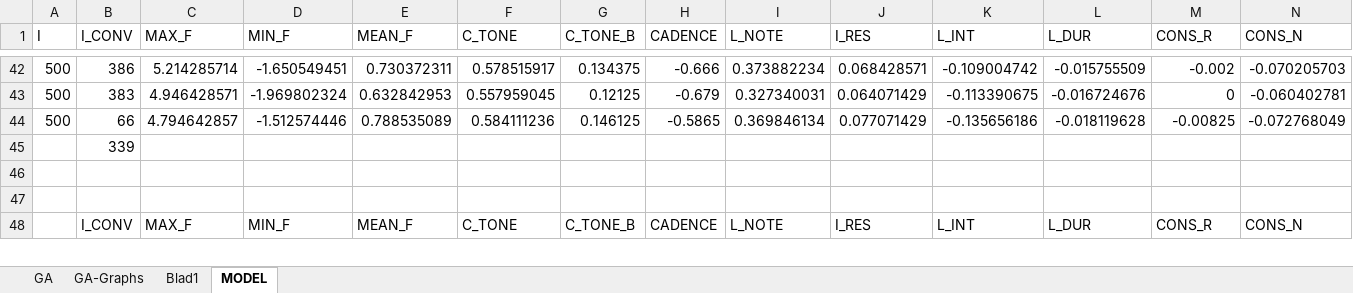
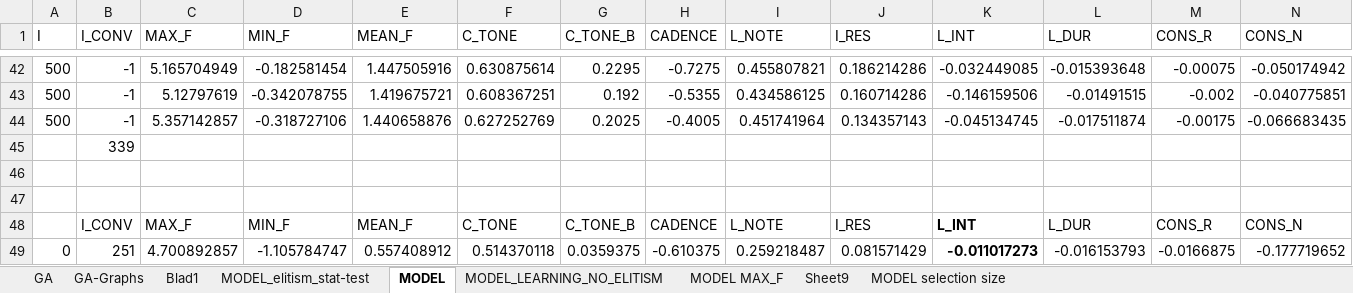
Before and after one commit to Jerryhu1/MasterThesis, an Excel workbook: EvoMusicCompanion/output/processing.xlsx, sheet MODEL, drawn as a sheet; only a part is shown, gaps mark what is left out; values as stored, in another font and other column widths than the file's, no borders; removed rows and columns are numbered as before the commit, all else as after; rows hold the shown columns only; the diff covers the shown part only; the diff names each change by its address in the sheet, - before the commit and + after, or states it on an @@ line.

```diff
--- a/EvoMusicCompanion/output/processing.xlsx (sheet MODEL)
+++ b/EvoMusicCompanion/output/processing.xlsx (sheet MODEL)
+sheet tab: MODEL_elitism_stat-test
+sheet tab: MODEL_LEARNING_NO_ELITISM
+sheet tab: MODEL MAX_F
+sheet tab: Sheet9
+sheet tab: MODEL selection size
-B42 (I_CONV): 386
+B42 (I_CONV): -1
-C42 (MAX_F): 5.214285714
+C42 (MAX_F): 5.165704949
-D42 (MIN_F): -1.650549451
+D42 (MIN_F): -0.182581454
-E42 (MEAN_F): 0.730372311
+E42 (MEAN_F): 1.447505916
-F42 (C_TONE): 0.578515917
+F42 (C_TONE): 0.630875614
-G42 (C_TONE_B): 0.134375
+G42 (C_TONE_B): 0.2295
-H42 (CADENCE): -0.666
+H42 (CADENCE): -0.7275
-I42 (L_NOTE): 0.373882234
+I42 (L_NOTE): 0.455807821
-J42 (I_RES): 0.068428571
+J42 (I_RES): 0.186214286
-K42 (L_INT): -0.109004742
+K42 (L_INT): -0.032449085
-L42 (L_DUR): -0.015755509
+L42 (L_DUR): -0.015393648
-M42 (CONS_R): -0.002
+M42 (CONS_R): -0.00075
-N42 (CONS_N): -0.070205703
+N42 (CONS_N): -0.050174942
-row 43: 500 | 383 | 4.946428571 | -1.969802324 | 0.632842953 | 0.557959045 | 0.12125 | -0.679 | 0.327340031 | 0.064071429 | -0.113390675 | -0.016724676 | 0 | -0.060402781
+row 43: 500 | -1 | 5.12797619 | -0.342078755 | 1.419675721 | 0.608367251 | 0.192 | -0.5355 | 0.434586125 | 0.160714286 | -0.146159506 | -0.01491515 | -0.002 | -0.040775851
-B44 (I_CONV): 66
+B44 (I_CONV): -1
-C44 (MAX_F): 4.794642857
+C44 (MAX_F): 5.357142857
-D44 (MIN_F): -1.512574446
+D44 (MIN_F): -0.318727106
-E44 (MEAN_F): 0.788535089
+E44 (MEAN_F): 1.440658876
-F44 (C_TONE): 0.584111236
+F44 (C_TONE): 0.627252769
-G44 (C_TONE_B): 0.146125
+G44 (C_TONE_B): 0.2025
-H44 (CADENCE): -0.5865
+H44 (CADENCE): -0.4005
-I44 (L_NOTE): 0.369846134
+I44 (L_NOTE): 0.451741964
-J44 (I_RES): 0.077071429
+J44 (I_RES): 0.134357143
-K44 (L_INT): -0.135656186
+K44 (L_INT): -0.045134745
-L44 (L_DUR): -0.018119628
+L44 (L_DUR): -0.017511874
-M44 (CONS_R): -0.00825
+M44 (CONS_R): -0.00175
-N44 (CONS_N): -0.072768049
+N44 (CONS_N): -0.066683435
-K48 bold: off
+K48 bold: on
+row 49: 0 | 251 | 4.700892857 | -1.105784747 | 0.557408912 | 0.514370118 | 0.0359375 | -0.610375 | 0.259218487 | 0.081571429 | -0.011017273 | -0.016153793 | -0.0166875 | -0.177719652
```
Also changed, not shown: 25 added rows, 21 removed rows, 98 edited cells and cell formats elsewhere in this sheet, charts or pictures, 35 other files.
